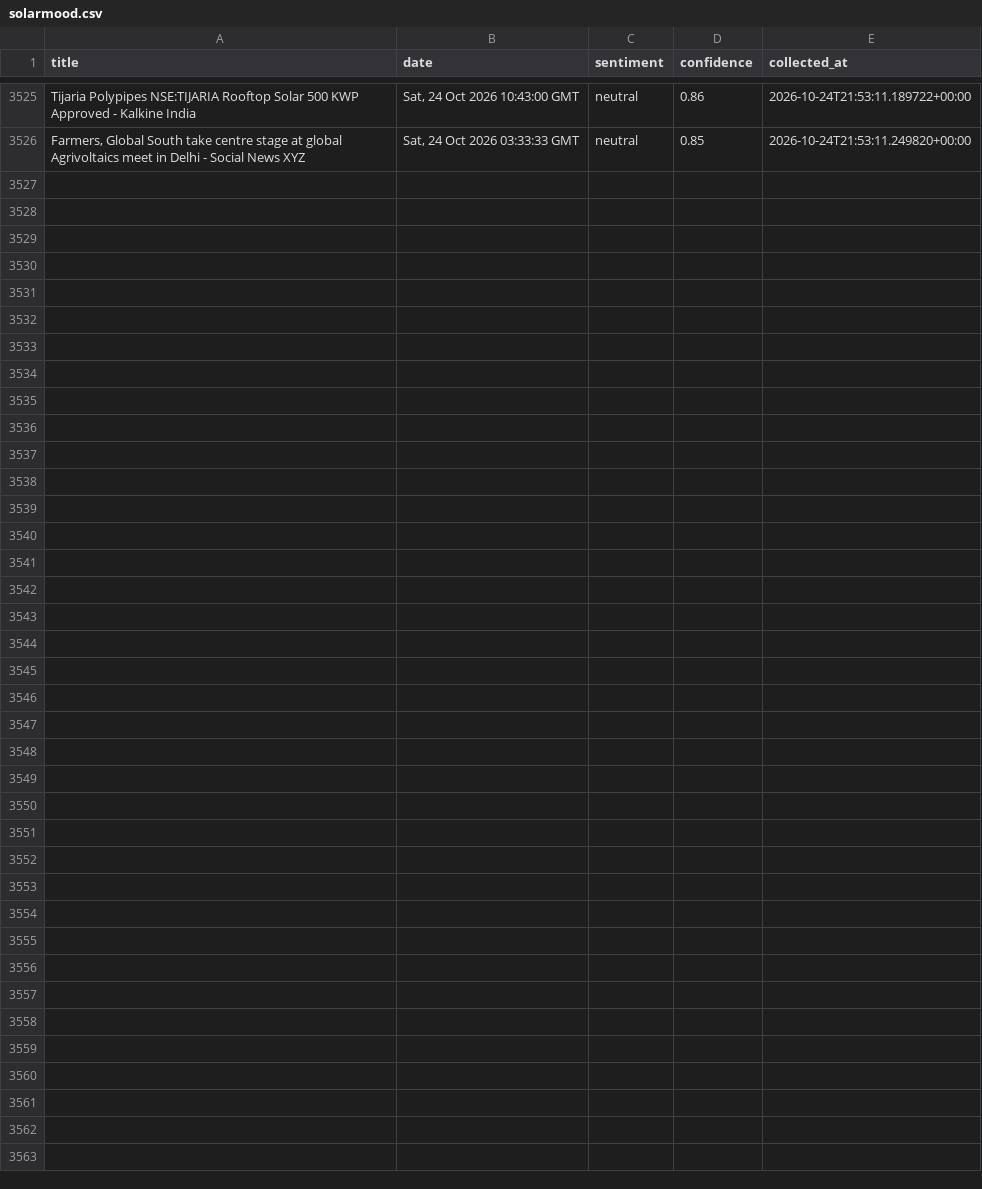
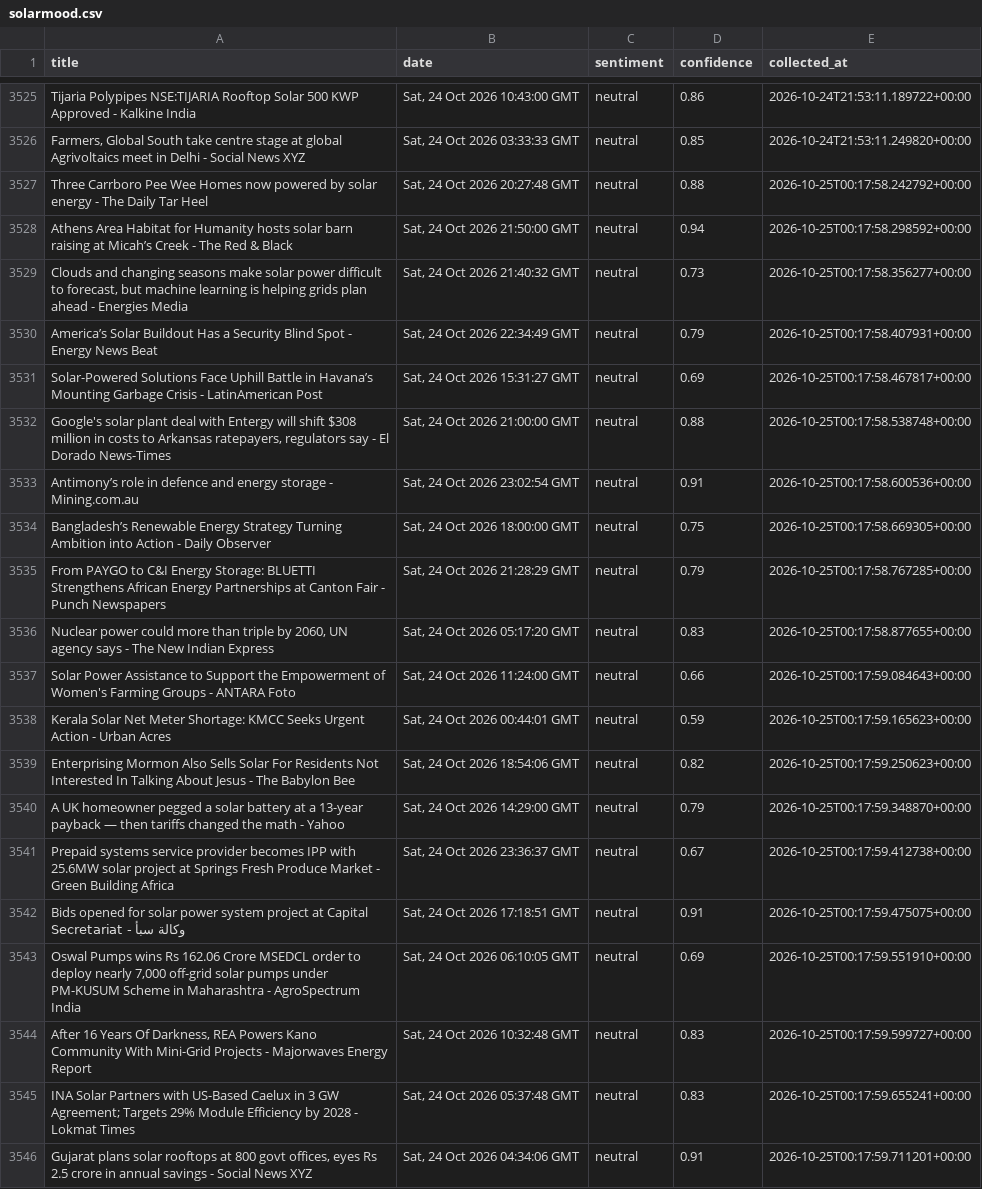
Before and after one commit to milouvanleuven-code/SolarMood-Milou, a CSV file: solarmood.csv, drawn as a sheet; only a part is shown, gaps mark what is left out; the diff names each change by its address in the sheet, - before the commit and + after, or states it on an @@ line.

```diff
--- a/solarmood.csv
+++ b/solarmood.csv
+row 3527: Three Carrboro Pee Wee Homes now powered by solar energy - The Daily Tar Heel | Sat, 24 Oct 2026 20:27:48 GMT | neutral | 0.88 | 2026-10-25T00:17:58.242792+00:00
+row 3528: Athens Area Habitat for Humanity hosts solar barn raising at Micah’s Creek - The Red & Black | Sat, 24 Oct 2026 21:50:00 GMT | neutral | 0.94 | 2026-10-25T00:17:58.298592+00:00
+row 3529: Clouds and changing seasons make solar power difficult to forecast, but machine learning is helping grids plan ahead - Energies Media | Sat, 24 Oct 2026 21:40:32 GMT | neutral | 0.73 | 2026-10-25T00:17:58.356277+00:00
+row 3530: America’s Solar Buildout Has a Security Blind Spot - Energy News Beat | Sat, 24 Oct 2026 22:34:49 GMT | neutral | 0.79 | 2026-10-25T00:17:58.407931+00:00
+row 3531: Solar-Powered Solutions Face Uphill Battle in Havana’s Mounting Garbage Crisis - LatinAmerican Post | Sat, 24 Oct 2026 15:31:27 GMT | neutral | 0.69 | 2026-10-25T00:17:58.467817+00:00
+row 3532: Google's solar plant deal with Entergy will shift $308 million in costs to Arkansas ratepayers, regulators say - El Dorado News-Times | Sat, 24 Oct 2026 21:00:00 GMT | neutral | 0.88 | 2026-10-25T00:17:58.538748+00:00
+row 3533: Antimony’s role in defence and energy storage - Mining.com.au | Sat, 24 Oct 2026 23:02:54 GMT | neutral | 0.91 | 2026-10-25T00:17:58.600536+00:00
+row 3534: Bangladesh’s Renewable Energy Strategy Turning Ambition into Action - Daily Observer | Sat, 24 Oct 2026 18:00:00 GMT | neutral | 0.75 | 2026-10-25T00:17:58.669305+00:00
+row 3535: From PAYGO to C&I Energy Storage: BLUETTI Strengthens African Energy Partnerships at Canton Fair - Punch Newspapers | Sat, 24 Oct 2026 21:28:29 GMT | neutral | 0.79 | 2026-10-25T00:17:58.767285+00:00
+row 3536: Nuclear power could more than triple by 2060, UN agency says - The New Indian Express | Sat, 24 Oct 2026 05:17:20 GMT | neutral | 0.83 | 2026-10-25T00:17:58.877655+00:00
+row 3537: Solar Power Assistance to Support the Empowerment of Women's Farming Groups - ANTARA Foto | Sat, 24 Oct 2026 11:24:00 GMT | neutral | 0.66 | 2026-10-25T00:17:59.084643+00:00
+row 3538: Kerala Solar Net Meter Shortage: KMCC Seeks Urgent Action - Urban Acres | Sat, 24 Oct 2026 00:44:01 GMT | neutral | 0.59 | 2026-10-25T00:17:59.165623+00:00
+row 3539: Enterprising Mormon Also Sells Solar For Residents Not Interested In Talking About Jesus - The Babylon Bee | Sat, 24 Oct 2026 18:54:06 GMT | neutral | 0.82 | 2026-10-25T00:17:59.250623+00:00
+row 3540: A UK homeowner pegged a solar battery at a 13-year payback — then tariffs changed the math - Yahoo | Sat, 24 Oct 2026 14:29:00 GMT | neutral | 0.79 | 2026-10-25T00:17:59.348870+00:00
+row 3541: Prepaid systems service provider becomes IPP with 25.6MW solar project at Springs Fresh Produce Market - Green Building Africa | Sat, 24 Oct 2026 23:36:37 GMT | neutral | 0.67 | 2026-10-25T00:17:59.412738+00:00
+row 3542: Bids opened for solar power system project at Capital Secretariat - وكالة سبأ | Sat, 24 Oct 2026 17:18:51 GMT | neutral | 0.91 | 2026-10-25T00:17:59.475075+00:00
+row 3543: Oswal Pumps wins Rs 162.06 Crore MSEDCL order to deploy nearly 7,000 off-grid solar pumps under PM-KUSUM Scheme in Maharashtra - AgroSpectrum India | Sat, 24 Oct 2026 06:10:05 GMT | neutral | 0.69 | 2026-10-25T00:17:59.551910+00:00
+row 3544: After 16 Years Of Darkness, REA Powers Kano Community With Mini-Grid Projects - Majorwaves Energy Report | Sat, 24 Oct 2026 10:32:48 GMT | neutral | 0.83 | 2026-10-25T00:17:59.599727+00:00
+row 3545: INA Solar Partners with US-Based Caelux in 3 GW Agreement; Targets 29% Module Efficiency by 2028 - Lokmat Times | Sat, 24 Oct 2026 05:37:48 GMT | neutral | 0.83 | 2026-10-25T00:17:59.655241+00:00
+row 3546: Gujarat plans solar rooftops at 800 govt offices, eyes Rs 2.5 crore in annual savings - Social News XYZ | Sat, 24 Oct 2026 04:34:06 GMT | neutral | 0.91 | 2026-10-25T00:17:59.711201+00:00
```
